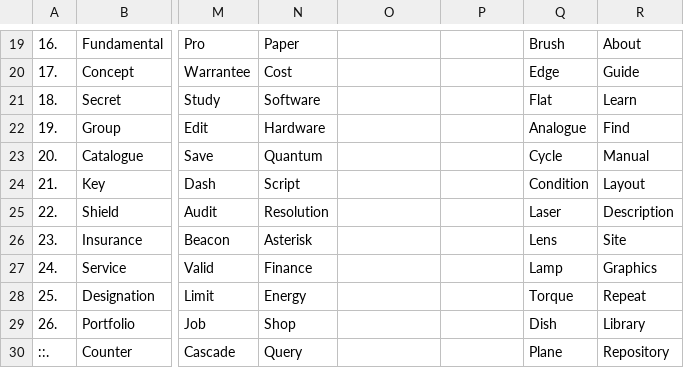
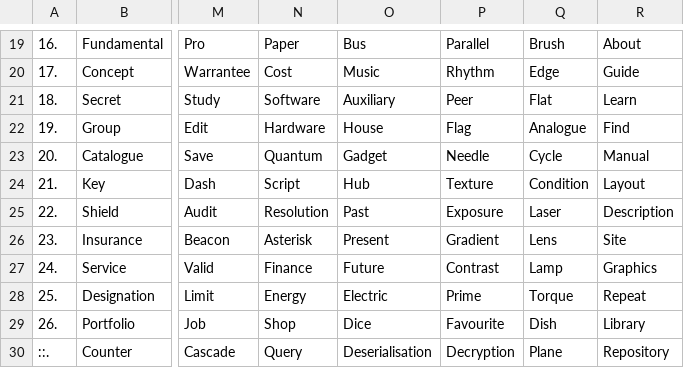
Before and after one commit to openroot/ProjectSpring53, a TSV file: .ProjectSpring53/Formation38.tsv, drawn as a sheet; only a part is shown, gaps mark what is left out; the diff covers the shown part only; the diff names each change by its address in the sheet, - before the commit and + after, or states it on an @@ line.

```diff
--- a/.ProjectSpring53/Formation38.tsv
+++ b/.ProjectSpring53/Formation38.tsv
-O19: (empty)
+O19: Bus
-P19: (empty)
+P19: Parallel
-O20: (empty)
+O20: Music
-P20: (empty)
+P20: Rhythm
-O21: (empty)
+O21: Auxiliary
-P21: (empty)
+P21: Peer
-O22: (empty)
+O22: House
-P22: (empty)
+P22: Flag
-O23: (empty)
+O23: Gadget
-P23: (empty)
+P23: Needle
-O24: (empty)
+O24: Hub
-P24: (empty)
+P24: Texture
-O25: (empty)
+O25: Past
-P25: (empty)
+P25: Exposure
-O26: (empty)
+O26: Present
-P26: (empty)
+P26: Gradient
-O27: (empty)
+O27: Future
-P27: (empty)
+P27: Contrast
-O28: (empty)
+O28: Electric
-P28: (empty)
+P28: Prime
-O29: (empty)
+O29: Dice
-P29: (empty)
+P29: Favourite
-O30: (empty)
+O30: Deserialisation
-P30: (empty)
+P30: Decryption
```
Also changed, not shown: 32 edited cells elsewhere in this file, 1 other file.
